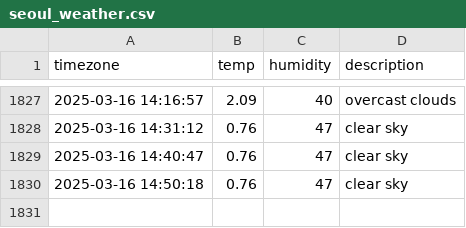
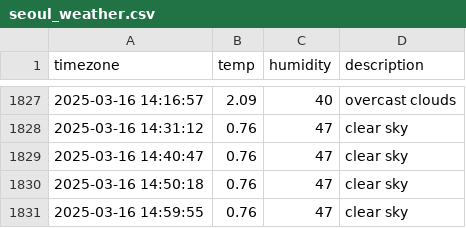
Before and after one commit to DongEunKim123/seoul_weather, a CSV file: seoul_weather.csv, drawn as a sheet; only a part is shown, gaps mark what is left out; the diff names each change by its address in the sheet, - before the commit and + after, or states it on an @@ line.

```diff
--- a/seoul_weather.csv
+++ b/seoul_weather.csv
+row 1831: 2025-03-16 14:59:55 | 0.76 | 47 | clear sky
```
